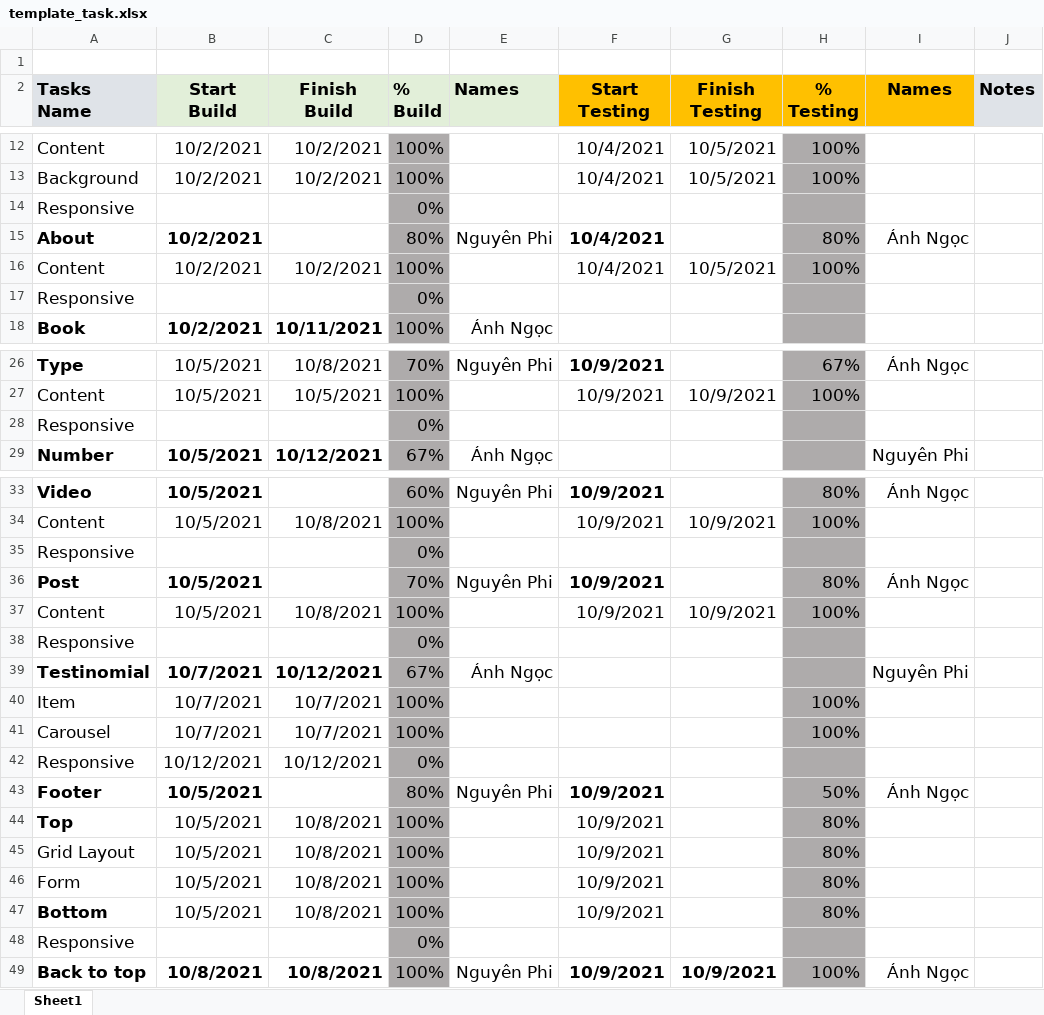
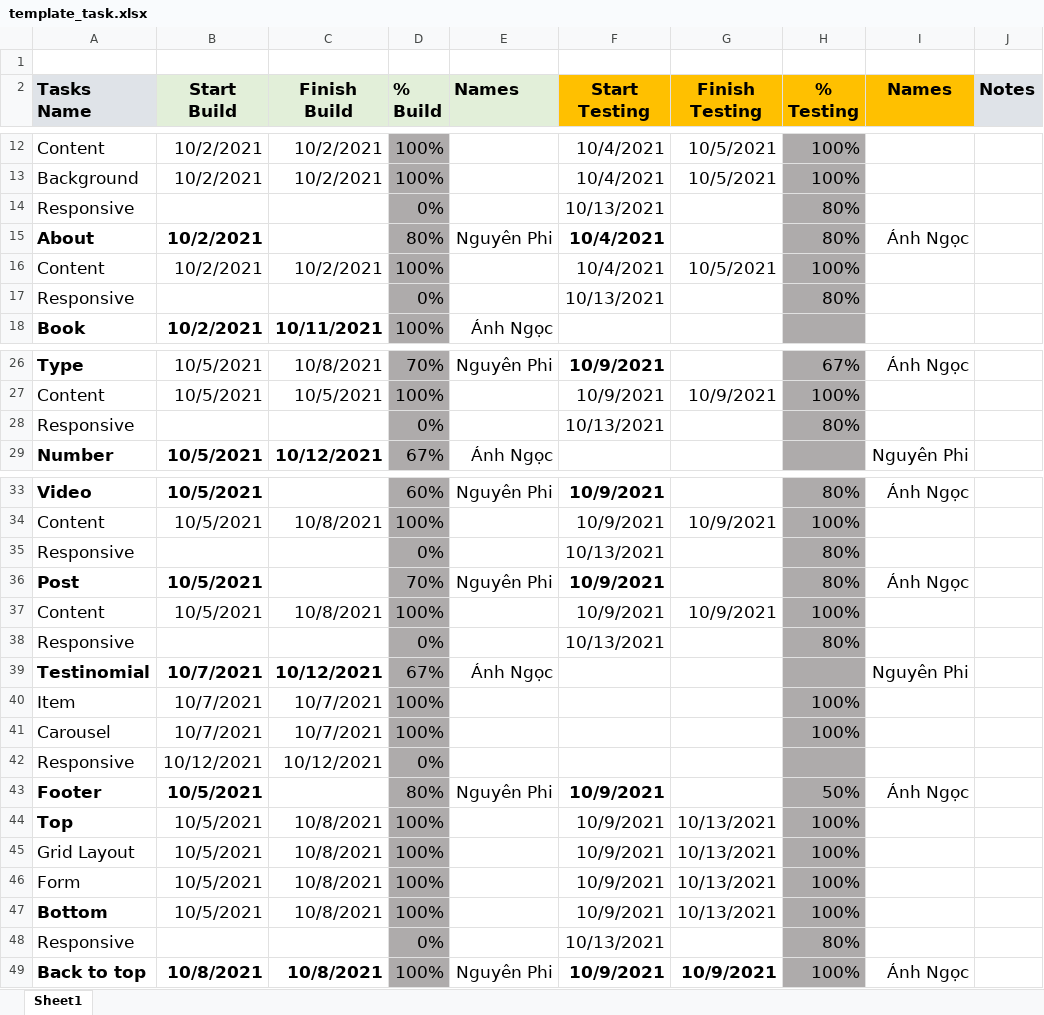
Before and after one commit to sarah-phan/Diner, an Excel workbook: Task Template/template_task.xlsx, sheet Sheet1, drawn as a sheet; only a part is shown, gaps mark what is left out; values as stored, in another font and other column widths than the file's, no borders; conditional formats not drawn; the diff names each change by its address in the sheet, - before the commit and + after, or states it on an @@ line.

Commit message:
update date for testing responsive

```diff
--- a/Task Template/template_task.xlsx (sheet Sheet1)
+++ b/Task Template/template_task.xlsx (sheet Sheet1)
-F14 (Start Testing): (empty)
+F14 (Start Testing): 10/13/2021
-H14 (% Testing): (empty)
+H14 (% Testing): 80%
-F17 (Start Testing): (empty)
+F17 (Start Testing): 10/13/2021
-H17 (% Testing): (empty)
+H17 (% Testing): 80%
-F28 (Start Testing): (empty)
+F28 (Start Testing): 10/13/2021
-H28 (% Testing): (empty)
+H28 (% Testing): 80%
-F35 (Start Testing): (empty)
+F35 (Start Testing): 10/13/2021
-H35 (% Testing): (empty)
+H35 (% Testing): 80%
-F38 (Start Testing): (empty)
+F38 (Start Testing): 10/13/2021
-H38 (% Testing): (empty)
+H38 (% Testing): 80%
-G44:G47 (Finish Testing): (empty)
+G44:G47 (Finish Testing): 10/13/2021
-H44:H47 (% Testing): 80%
+H44:H47 (% Testing): 100%
-F48 (Start Testing): (empty)
+F48 (Start Testing): 10/13/2021
-H48 (% Testing): (empty)
+H48 (% Testing): 80%
```
